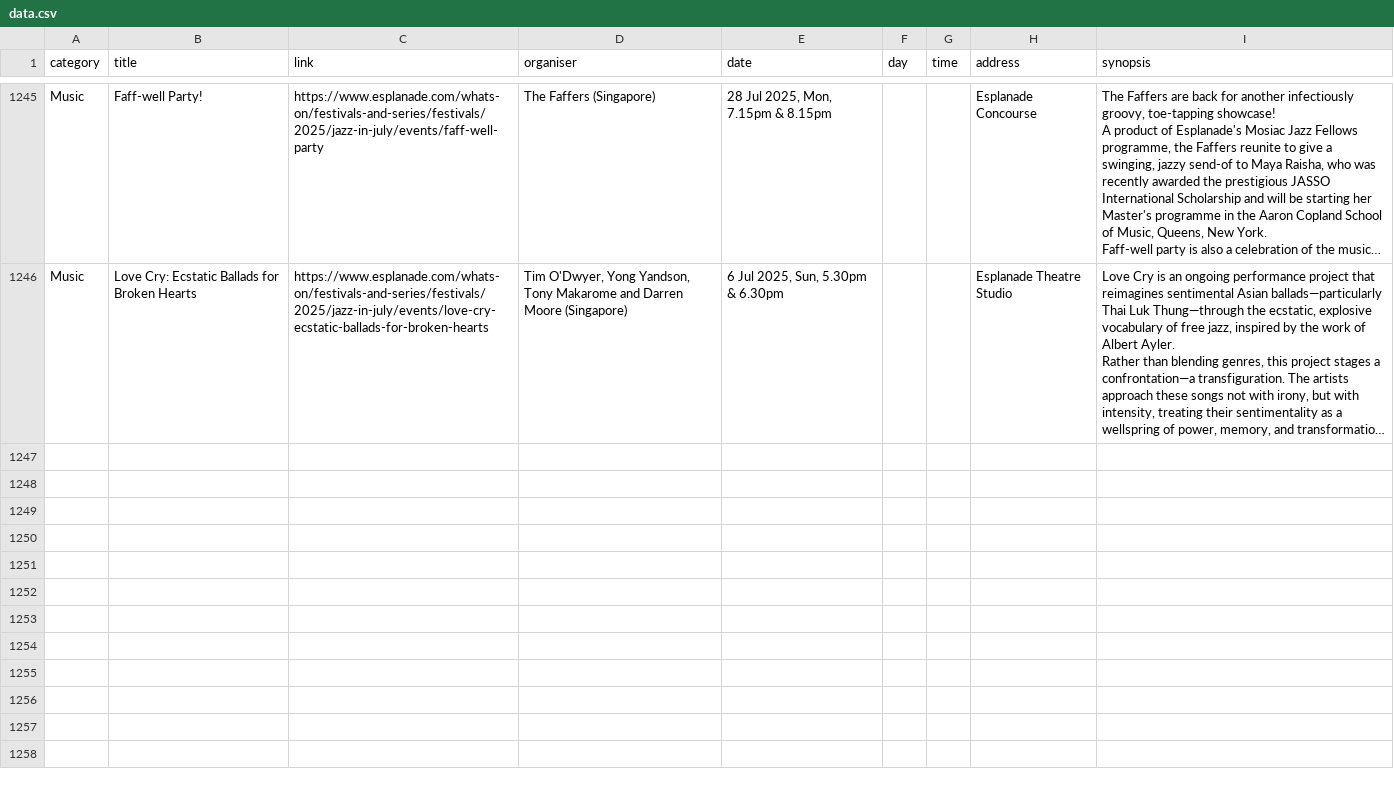
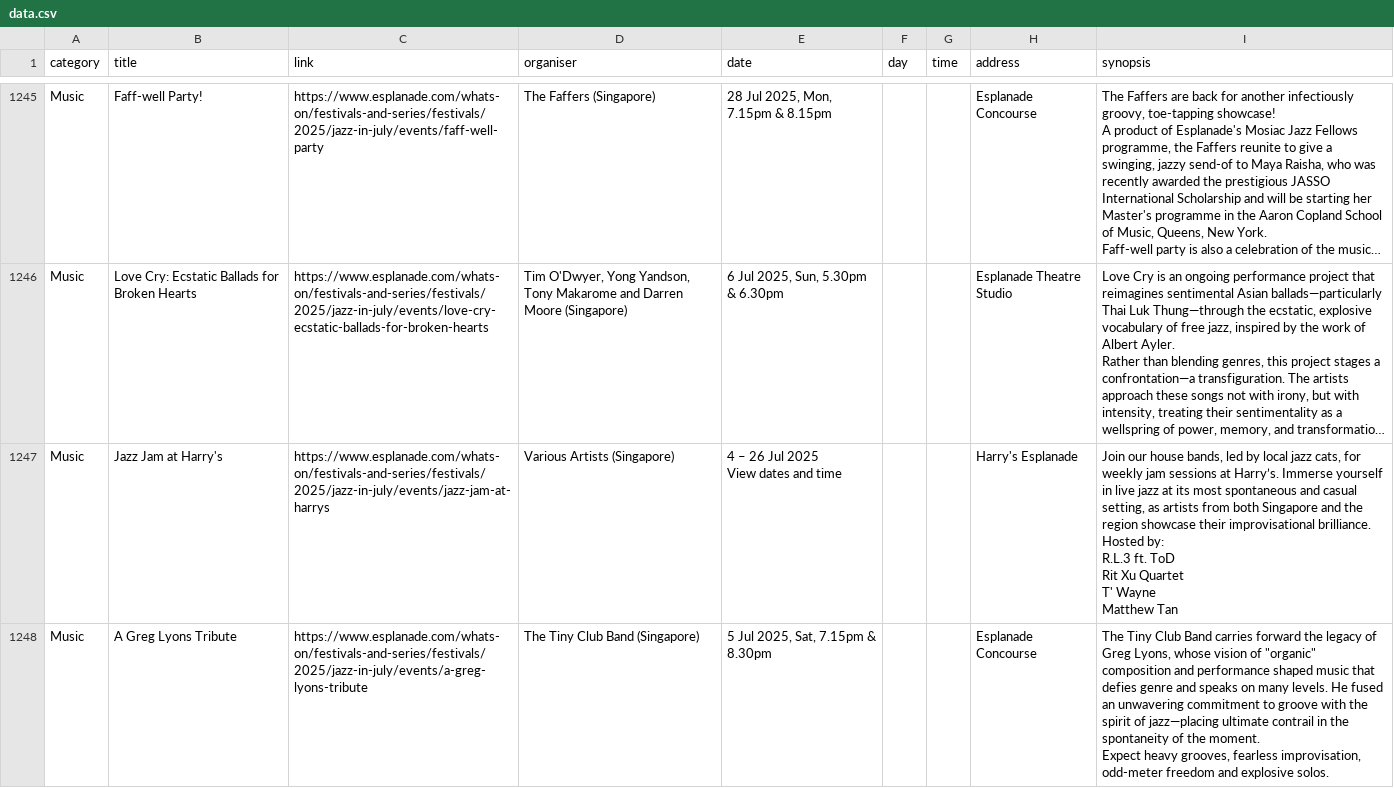
Before and after one commit to Joanna-Khek/free_music_esplanade_news, a CSV file: data.csv, drawn as a sheet; only a part is shown, gaps mark what is left out; long unchanged cells end in …; ↵ is a line break in a cell; the diff covers the shown part only; the diff names each change by its address in the sheet, - before the commit and + after, or states it on an @@ line.

```diff
--- a/data.csv
+++ b/data.csv
+row 1247: Music | Jazz Jam at Harry's | https://www.esplanade.com/whats-on/festivals-and-series/festivals/2025/jazz-in-july/events/jazz-jam-at-harrys | Various Artists (Singapore) | 4 – 26 Jul 2025 ↵ View dates and time |  |  | Harry's Esplanade | Join our house bands, led by local jazz cats, for weekly jam sessions at Harry’s. Immerse yourself in live jazz at its most spontaneous and casual setting, as artists from both Singapore and the region showcase their improvisational brilliance. ↵ Hosted by: ↵ R.L.3 ft. ToD ↵ Rit Xu Quartet ↵ T' Wayne ↵ Matthew Tan
+row 1248: Music | A Greg Lyons Tribute | https://www.esplanade.com/whats-on/festivals-and-series/festivals/2025/jazz-in-july/events/a-greg-lyons-tribute | The Tiny Club Band (Singapore) | 5 Jul 2025, Sat, 7.15pm & 8.30pm |  |  | Esplanade Concourse | The Tiny Club Band carries forward the legacy of Greg Lyons, whose vision of "organic" composition and performance shaped music that defies genre and speaks on many levels. He fused an unwavering commitment to groove with the spirit of jazz—placing ultimate contrail in the spontaneity of the moment. ↵ Expect heavy grooves, fearless improvisation, odd-meter freedom and explosive solos.
```
Also changed, not shown: 4 added rows elsewhere in this file.
